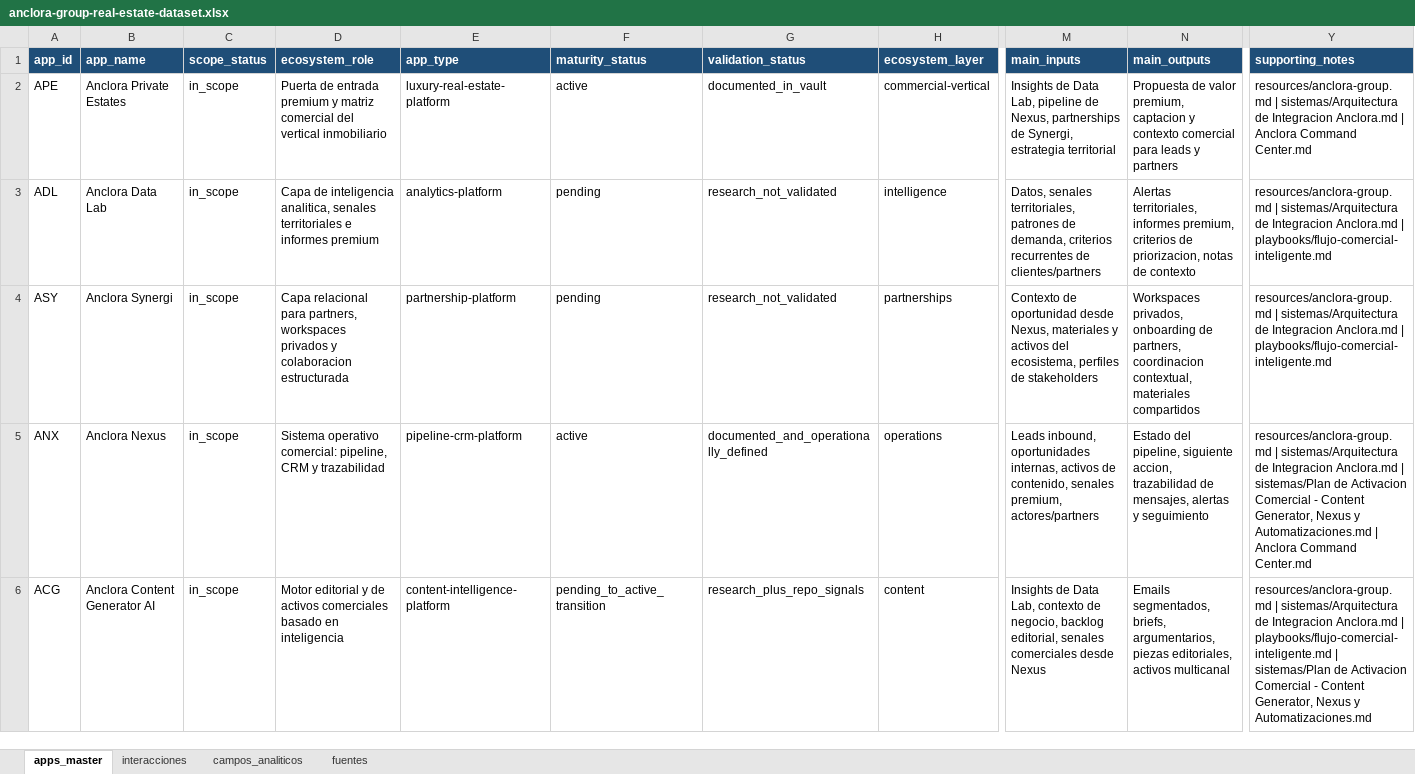
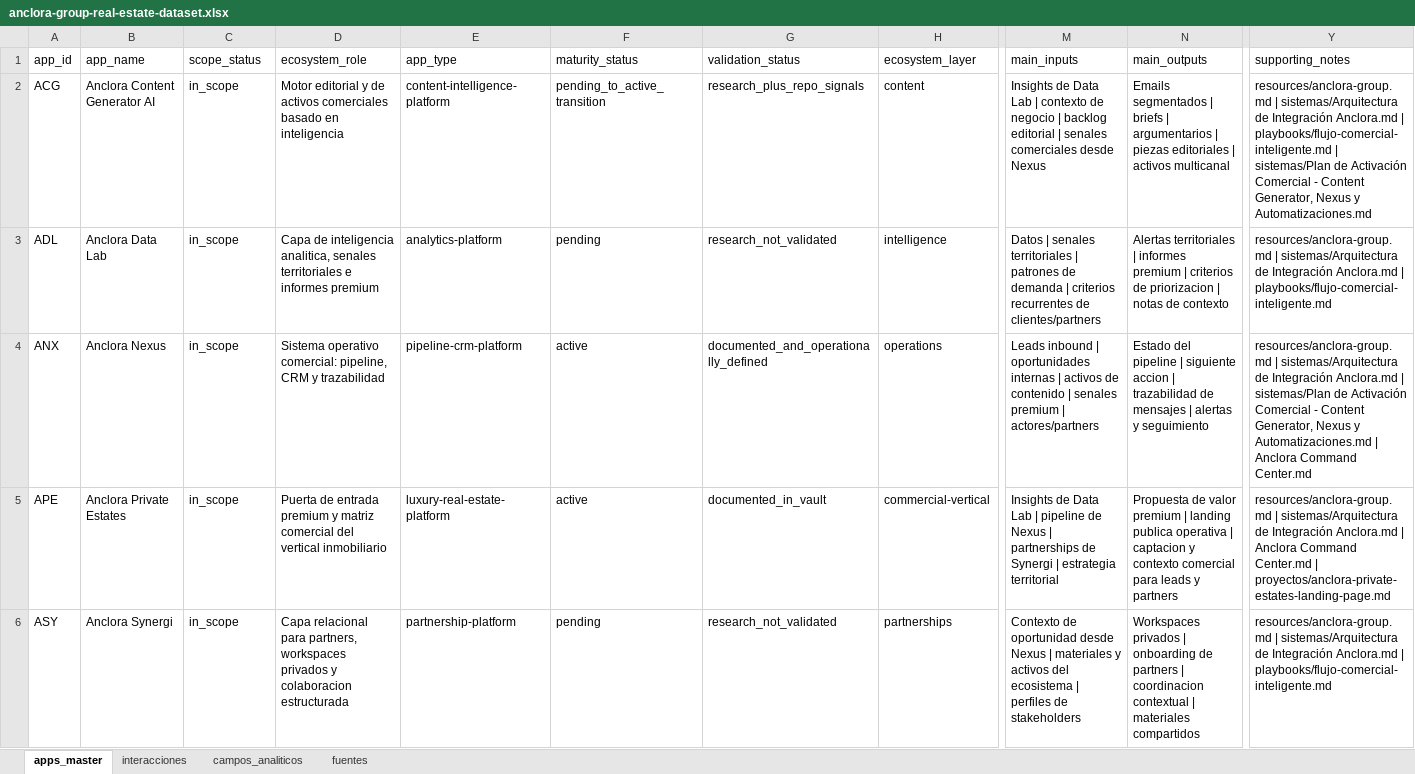
Before and after one commit to ToniIAPro73/anclora-command-center, an Excel workbook: output/spreadsheet/anclora-group-real-estate-dataset.xlsx, sheet apps_master, drawn as a sheet; only a part is shown, gaps mark what is left out; values as stored, in another font and other column widths than the file's, no borders; removed rows and columns are numbered as before the commit, all else as after; rows hold the shown columns only; the diff covers the shown part only; the diff names each change by its address in the sheet, - before the commit and + after, or states it on an @@ line.

Commit message:
feat: migrate command center notes-to-workbook pipeline

```diff
--- a/output/spreadsheet/anclora-group-real-estate-dataset.xlsx (sheet apps_master)
+++ b/output/spreadsheet/anclora-group-real-estate-dataset.xlsx (sheet apps_master)
@@ A1:Y1 fill: #1F4E78 → none, bold: on → off, text colour: #FFFFFF → black @@
-row 2: APE | Anclora Private Estates | in_scope | Puerta de entrada premium y matriz comercial del vertical inmobiliario | luxury-real-estate-platform | active | documented_in_vault | commercial-vertical | Insights de Data Lab, pipeline de Nexus, partnerships de Synergi, estrategia territorial | Propuesta de valor premium, captacion y contexto comercial para leads y partners | resources/anclora-group.md | sistemas/Arquitectura de Integracion Anclora.md | Anclora Command Center.md
+row 2: ACG | Anclora Content Generator AI | in_scope | Motor editorial y de activos comerciales basado en inteligencia | content-intelligence-platform | pending_to_active_transition | research_plus_repo_signals | content | Insights de Data Lab | contexto de negocio | backlog editorial | senales comerciales desde Nexus | Emails segmentados | briefs | argumentarios | piezas editoriales | activos multicanal | resources/anclora-group.md | sistemas/Arquitectura de Integración Anclora.md | playbooks/flujo-comercial-inteligente.md | sistemas/Plan de Activación Comercial - Content Generator, Nexus y Automatizaciones.md
-M3 (main_inputs): Datos, senales territoriales, patrones de demanda, criterios recurrentes…
+M3 (main_inputs): Datos | senales territoriales | patrones de demanda | criterios recurrentes…
-N3 (main_outputs): Alertas territoriales, informes premium, criterios de priorizacion, notas de…
+N3 (main_outputs): Alertas territoriales | informes premium | criterios de priorizacion | notas de…
-Y3 (supporting_notes): …sistemas/Arquitectura de Integracion Anclora.md |…
+Y3 (supporting_notes): …sistemas/Arquitectura de Integración Anclora.md |…
+row 4: ANX | Anclora Nexus | in_scope | Sistema operativo comercial: pipeline, CRM y trazabilidad | pipeline-crm-platform | active | documented_and_operationally_defined | operations | Leads inbound | oportunidades internas | activos de contenido | senales premium | actores/partners | Estado del pipeline | siguiente accion | trazabilidad de mensajes | alertas y seguimiento | resources/anclora-group.md | sistemas/Arquitectura de Integración Anclora.md | sistemas/Plan de Activación Comercial - Content Generator, Nexus y Automatizaciones.md | Anclora Command Center.md
+row 5: APE | Anclora Private Estates | in_scope | Puerta de entrada premium y matriz comercial del vertical inmobiliario | luxury-real-estate-platform | active | documented_in_vault | commercial-vertical | Insights de Data Lab | pipeline de Nexus | partnerships de Synergi | estrategia territorial | Propuesta de valor premium | landing publica operativa | captacion y contexto comercial para leads y partners | resources/anclora-group.md | sistemas/Arquitectura de Integración Anclora.md | Anclora Command Center.md | proyectos/anclora-private-estates-landing-page.md
-M6 (main_inputs): …oportunidad desde Nexus, materiales y activos del ecosistema, perfiles de…
+M6 (main_inputs): …oportunidad desde Nexus | materiales y activos del ecosistema | perfiles de…
-N6 (main_outputs): Workspaces privados, onboarding de partners, coordinacion contextual, materiales compartidos
+N6 (main_outputs): Workspaces privados | onboarding de partners | coordinacion contextual | materiales compartidos
-Y6 (supporting_notes): …sistemas/Arquitectura de Integracion Anclora.md |…
+Y6 (supporting_notes): …sistemas/Arquitectura de Integración Anclora.md |…
-row 5: ANX | Anclora Nexus | in_scope | Sistema operativo comercial: pipeline, CRM y trazabilidad | pipeline-crm-platform | active | documented_and_operationally_defined | operations | Leads inbound, oportunidades internas, activos de contenido, senales premium, actores/partners | Estado del pipeline, siguiente accion, trazabilidad de mensajes, alertas y seguimiento | resources/anclora-group.md | sistemas/Arquitectura de Integracion Anclora.md | sistemas/Plan de Activacion Comercial - Content Generator, Nexus y Automatizaciones.md | Anclora Command Center.md
-row 6: ACG | Anclora Content Generator AI | in_scope | Motor editorial y de activos comerciales basado en inteligencia | content-intelligence-platform | pending_to_active_transition | research_plus_repo_signals | content | Insights de Data Lab, contexto de negocio, backlog editorial, senales comerciales desde Nexus | Emails segmentados, briefs, argumentarios, piezas editoriales, activos multicanal | resources/anclora-group.md | sistemas/Arquitectura de Integracion Anclora.md | playbooks/flujo-comercial-inteligente.md | sistemas/Plan de Activacion Comercial - Content Generator, Nexus y Automatizaciones.md
```
Also changed, not shown: cell formats elsewhere in this sheet, sheet fuentes, sheet campos_analiticos, sheet interacciones, 14 other files.
